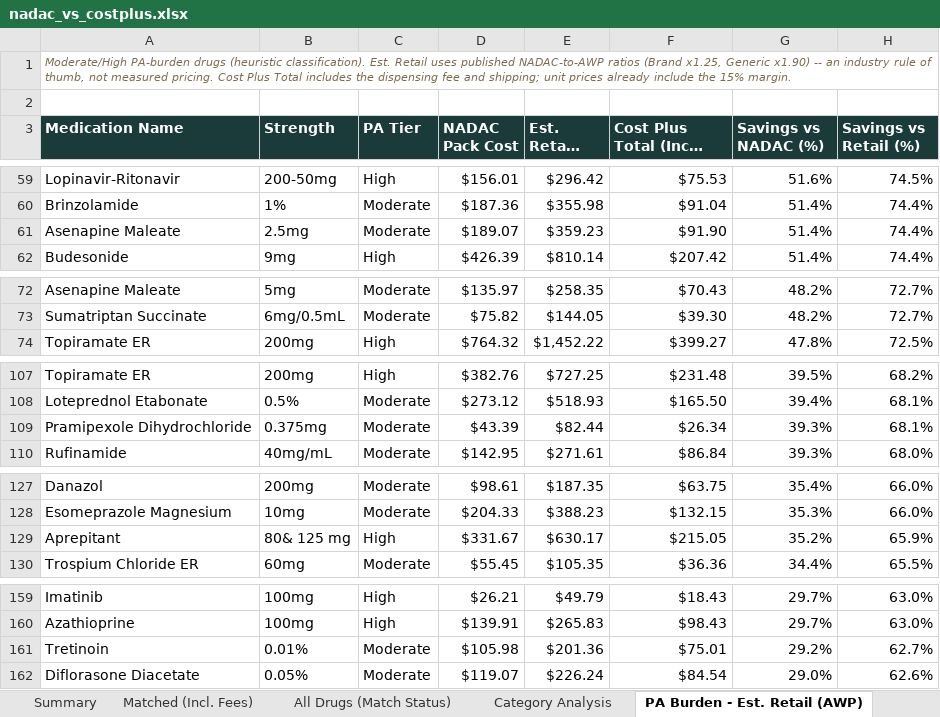
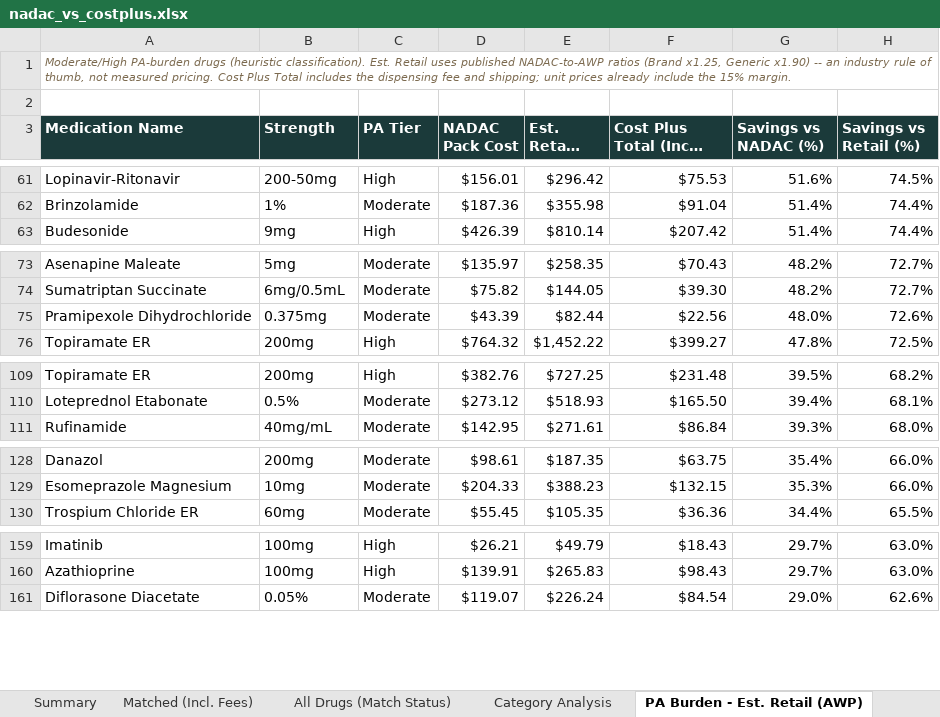
Before and after one commit to Thatonequant/MCCPDNADACNDC, an Excel workbook: docs/nadac_vs_costplus.xlsx, sheet PA Burden - Est. Retail (AWP), drawn as a sheet; only a part is shown, gaps mark what is left out; long unchanged cells end in …; values as stored, in another font and other column widths than the file's, no borders; removed rows and columns are numbered as before the commit, all else as after; the diff covers the shown part only; the diff names each change by its address in the sheet, - before the commit and + after, or states it on an @@ line.

```diff
--- a/docs/nadac_vs_costplus.xlsx (sheet PA Burden - Est. Retail (AWP))
+++ b/docs/nadac_vs_costplus.xlsx (sheet PA Burden - Est. Retail (AWP))
-row 61: Asenapine Maleate | 2.5mg | Moderate | $189.07 | $359.23 | $91.90 | 51.4% | 74.4%
+row 75: Pramipexole Dihydrochloride | 0.375mg | Moderate | $43.39 | $82.44 | $22.56 | 48.0% | 72.6%
-row 109: Pramipexole Dihydrochloride | 0.375mg | Moderate | $43.39 | $82.44 | $26.34 | 39.3% | 68.1%
-row 129: Aprepitant | 80& 125 mg | High | $331.67 | $630.17 | $215.05 | 35.2% | 65.9%
-row 161: Tretinoin | 0.01% | Moderate | $105.98 | $201.36 | $75.01 | 29.2% | 62.7%
```
Also changed, not shown: 7 added rows and 6 removed rows elsewhere in this sheet, sheet Matched (Incl. Fees), sheet All Drugs (Match Status), sheet Category Analysis, sheet Summary, 1 other file.
